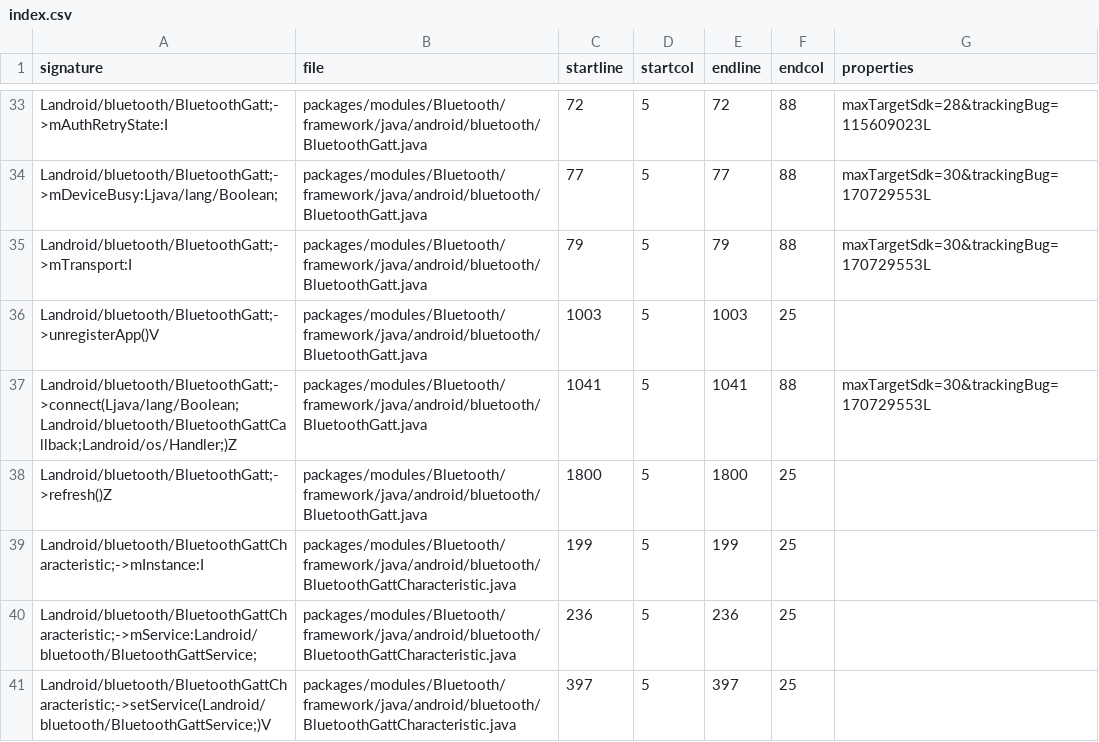
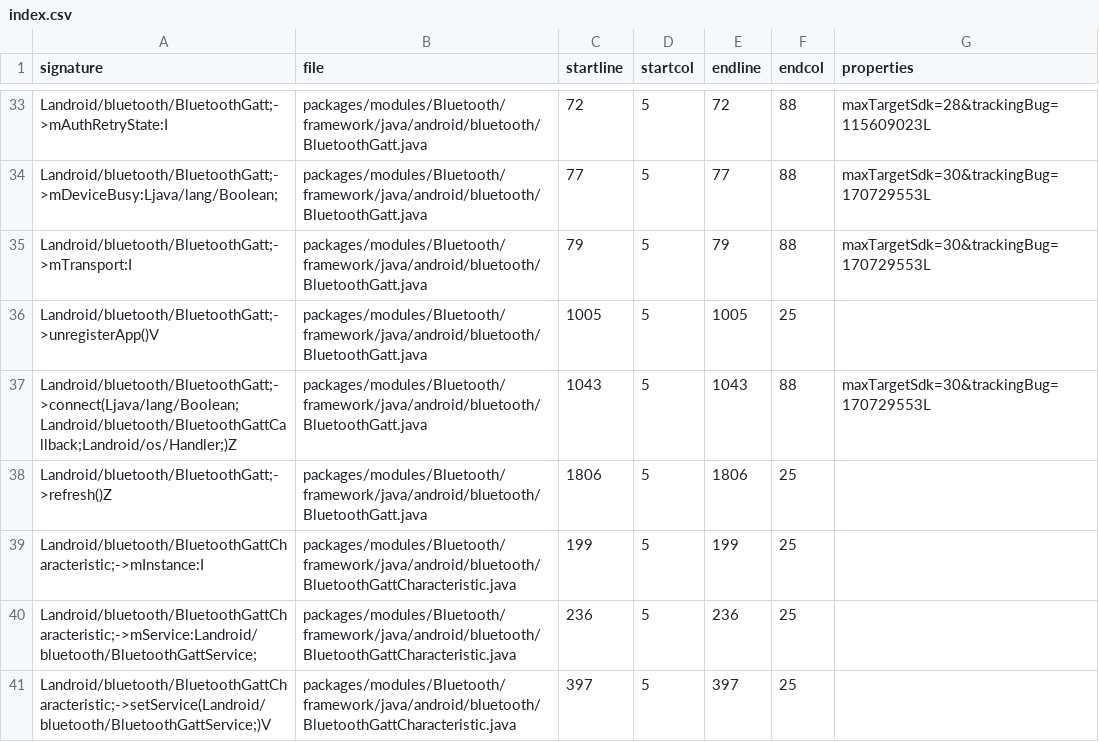
Before and after one commit to msft-mirror-aosp/platform.prebuilts.module_sdk.Bluetooth, a CSV file: current/hiddenapi/index.csv, drawn as a sheet; only a part is shown, gaps mark what is left out.

```diff
--- a/current/hiddenapi/index.csv
+++ b/current/hiddenapi/index.csv
@@ -35,5 +35,5 @@ Landroid/bluetooth/BluetoothGatt;->mDeviceBusy:Ljava/lang/Boolean;,packages/modu
 Landroid/bluetooth/BluetoothGatt;->mTransport:I,packages/modules/Bluetooth/framework/java/android/bluetooth/BluetoothGatt.java,79,5,79,88,maxTargetSdk=30&trackingBug=170729553L
-Landroid/bluetooth/BluetoothGatt;->unregisterApp()V,packages/modules/Bluetooth/framework/java/android/bluetooth/BluetoothGatt.java,1003,5,1003,25,
-Landroid/bluetooth/BluetoothGatt;->connect(Ljava/lang/Boolean;Landroid/bluetooth/BluetoothGattCallback;Landroid/os/Handler;)Z,packages/modules/Bluetooth/framework/java/android/bluetooth/BluetoothGatt.java,1041,5,1041,88,maxTargetSdk=30&trackingBug=170729553L
-Landroid/bluetooth/BluetoothGatt;->refresh()Z,packages/modules/Bluetooth/framework/java/android/bluetooth/BluetoothGatt.java,1800,5,1800,25,
+Landroid/bluetooth/BluetoothGatt;->unregisterApp()V,packages/modules/Bluetooth/framework/java/android/bluetooth/BluetoothGatt.java,1005,5,1005,25,
+Landroid/bluetooth/BluetoothGatt;->connect(Ljava/lang/Boolean;Landroid/bluetooth/BluetoothGattCallback;Landroid/os/Handler;)Z,packages/modules/Bluetooth/framework/java/android/bluetooth/BluetoothGatt.java,1043,5,1043,88,maxTargetSdk=30&trackingBug=170729553L
+Landroid/bluetooth/BluetoothGatt;->refresh()Z,packages/modules/Bluetooth/framework/java/android/bluetooth/BluetoothGatt.java,1806,5,1806,25,
 Landroid/bluetooth/BluetoothGattCharacteristic;->mInstance:I,packages/modules/Bluetooth/framework/java/android/bluetooth/BluetoothGattCharacteristic.java,199,5,199,25,
```
Also changed, not shown: 4 other files.
